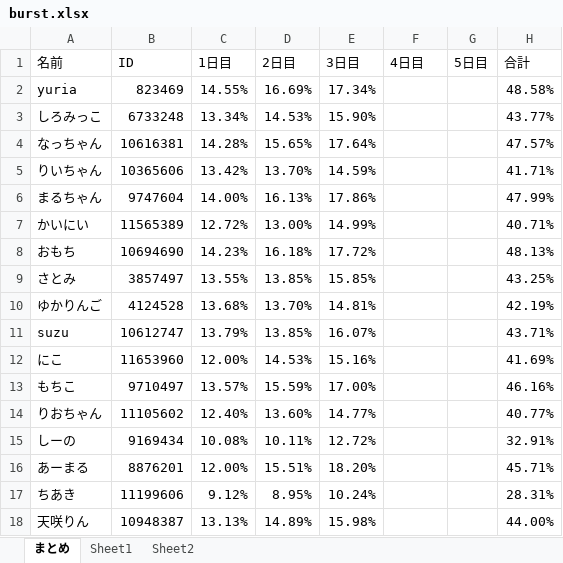
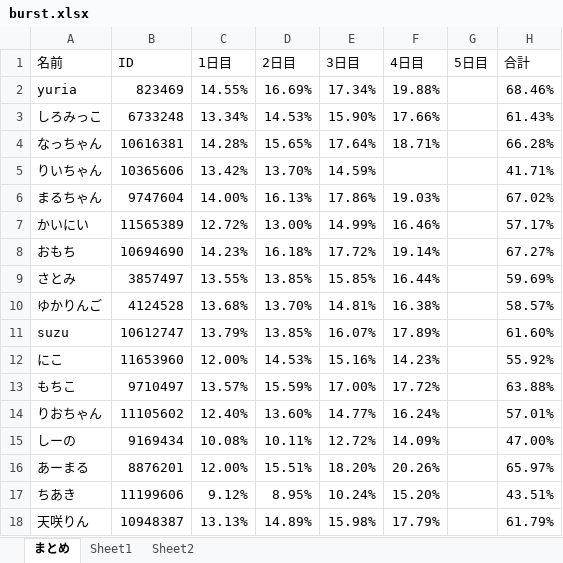
Before and after one commit to Lis22-dot/pococha-burst-viewer, an Excel workbook: data/burst.xlsx, sheet まとめ, drawn as a sheet; only a part is shown; values as stored, in another font and other column widths than the file's, no borders; the diff covers the shown part only; the diff names each change by its address in the sheet, - before the commit and + after, or states it on an @@ line.

Commit message:
auto update

```diff
--- a/data/burst.xlsx (sheet まとめ)
+++ b/data/burst.xlsx (sheet まとめ)
-F2 (4日目): (empty)
+F2 (4日目): 19.88%
-H2 (合計): 48.58%
+H2 (合計): 68.46%
-F3 (4日目): (empty)
+F3 (4日目): 17.66%
-H3 (合計): 43.77%
+H3 (合計): 61.43%
-F4 (4日目): (empty)
+F4 (4日目): 18.71%
-H4 (合計): 47.57%
+H4 (合計): 66.28%
-F6 (4日目): (empty)
+F6 (4日目): 19.03%
-H6 (合計): 47.99%
+H6 (合計): 67.02%
-F7 (4日目): (empty)
+F7 (4日目): 16.46%
-H7 (合計): 40.71%
+H7 (合計): 57.17%
-F8 (4日目): (empty)
+F8 (4日目): 19.14%
-H8 (合計): 48.13%
+H8 (合計): 67.27%
-F9 (4日目): (empty)
+F9 (4日目): 16.44%
-H9 (合計): 43.25%
+H9 (合計): 59.69%
-F10 (4日目): (empty)
+F10 (4日目): 16.38%
-H10 (合計): 42.19%
+H10 (合計): 58.57%
-F11 (4日目): (empty)
+F11 (4日目): 17.89%
-H11 (合計): 43.71%
+H11 (合計): 61.60%
-F12 (4日目): (empty)
+F12 (4日目): 14.23%
-H12 (合計): 41.69%
+H12 (合計): 55.92%
-F13 (4日目): (empty)
+F13 (4日目): 17.72%
-H13 (合計): 46.16%
+H13 (合計): 63.88%
-F14 (4日目): (empty)
+F14 (4日目): 16.24%
-H14 (合計): 40.77%
+H14 (合計): 57.01%
-F15 (4日目): (empty)
+F15 (4日目): 14.09%
-H15 (合計): 32.91%
+H15 (合計): 47.00%
-F16 (4日目): (empty)
+F16 (4日目): 20.26%
-H16 (合計): 45.71%
+H16 (合計): 65.97%
-F17 (4日目): (empty)
+F17 (4日目): 15.20%
-H17 (合計): 28.31%
+H17 (合計): 43.51%
-F18 (4日目): (empty)
+F18 (4日目): 17.79%
-H18 (合計): 44.00%
+H18 (合計): 61.79%
```
Also changed, not shown: 24 edited cells elsewhere in this sheet.
